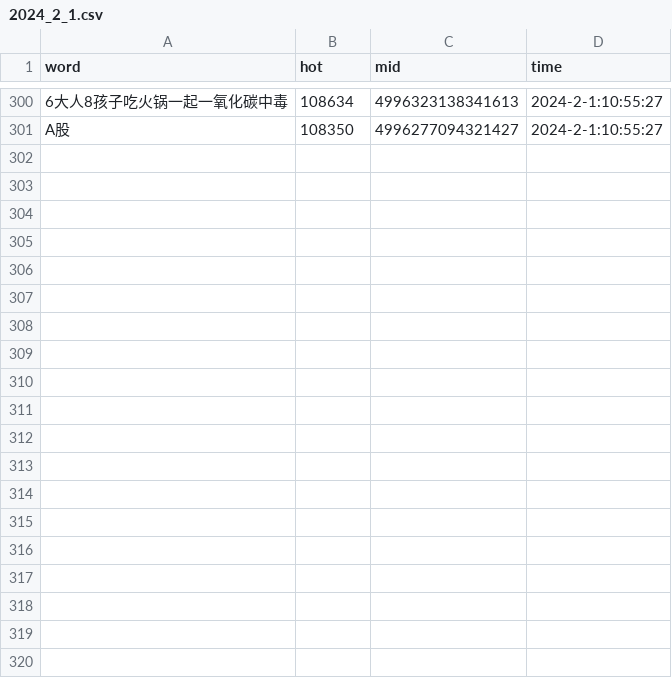
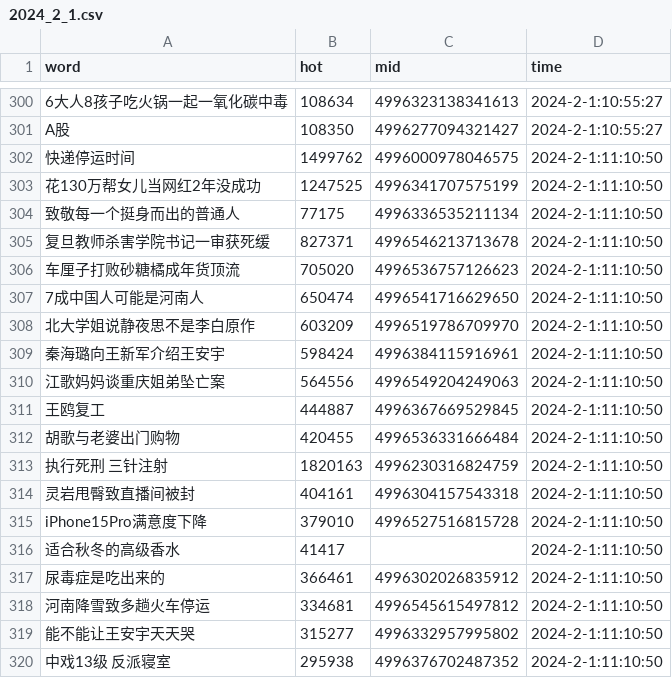
Before and after one commit to Euclid-Jie/weibo_hotlist, a CSV file: hotlist/2024_2_1.csv, drawn as a sheet; only a part is shown, gaps mark what is left out; the diff covers the shown part only; the diff names each change by its address in the sheet, - before the commit and + after, or states it on an @@ line.

```diff
--- a/hotlist/2024_2_1.csv
+++ b/hotlist/2024_2_1.csv
+row 302: 快递停运时间 | 1499762 | 4996000978046575 | 2024-2-1:11:10:50
+row 303: 花130万帮女儿当网红2年没成功 | 1247525 | 4996341707575199 | 2024-2-1:11:10:50
+row 304: 致敬每一个挺身而出的普通人 | 77175 | 4996336535211134 | 2024-2-1:11:10:50
+row 305: 复旦教师杀害学院书记一审获死缓 | 827371 | 4996546213713678 | 2024-2-1:11:10:50
+row 306: 车厘子打败砂糖橘成年货顶流 | 705020 | 4996536757126623 | 2024-2-1:11:10:50
+row 307: 7成中国人可能是河南人 | 650474 | 4996541716629650 | 2024-2-1:11:10:50
+row 308: 北大学姐说静夜思不是李白原作 | 603209 | 4996519786709970 | 2024-2-1:11:10:50
+row 309: 秦海璐向王新军介绍王安宇 | 598424 | 4996384115916961 | 2024-2-1:11:10:50
+row 310: 江歌妈妈谈重庆姐弟坠亡案 | 564556 | 4996549204249063 | 2024-2-1:11:10:50
+row 311: 王鸥复工 | 444887 | 4996367669529845 | 2024-2-1:11:10:50
+row 312: 胡歌与老婆出门购物 | 420455 | 4996536331666484 | 2024-2-1:11:10:50
+row 313: 执行死刑 三针注射 | 1820163 | 4996230316824759 | 2024-2-1:11:10:50
+row 314: 灵岩甩臀致直播间被封 | 404161 | 4996304157543318 | 2024-2-1:11:10:50
+row 315: iPhone15Pro满意度下降 | 379010 | 4996527516815728 | 2024-2-1:11:10:50
+row 316: 适合秋冬的高级香水 | 41417 |  | 2024-2-1:11:10:50
+row 317: 尿毒症是吃出来的 | 366461 | 4996302026835912 | 2024-2-1:11:10:50
+row 318: 河南降雪致多趟火车停运 | 334681 | 4996545615497812 | 2024-2-1:11:10:50
+row 319: 能不能让王安宇天天哭 | 315277 | 4996332957995802 | 2024-2-1:11:10:50
+row 320: 中戏13级 反派寝室 | 295938 | 4996376702487352 | 2024-2-1:11:10:50
```
Also changed, not shown: 31 added rows elsewhere in this file, docs/0/ranking_data.csv, docs/10/ranking_data.csv.
